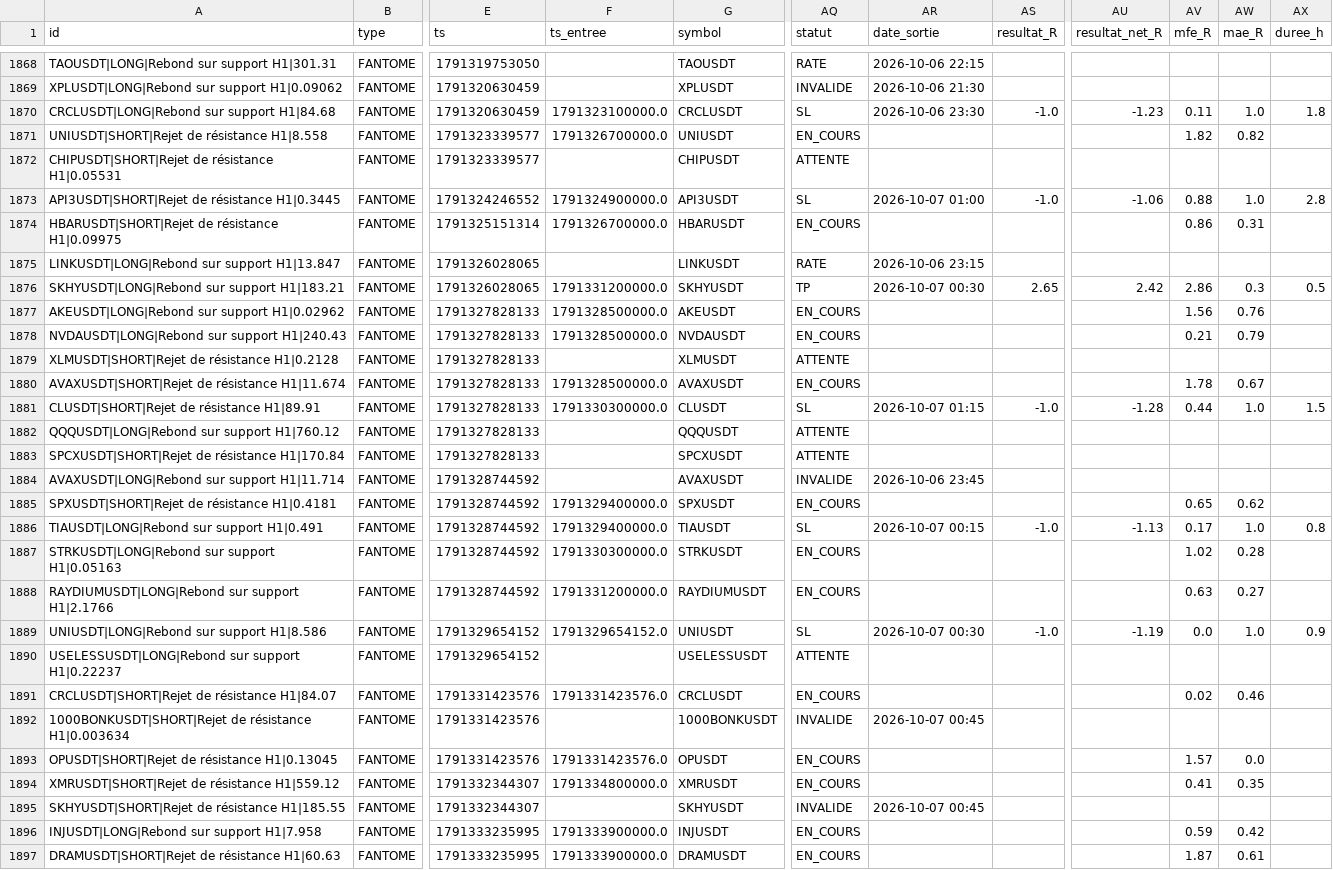
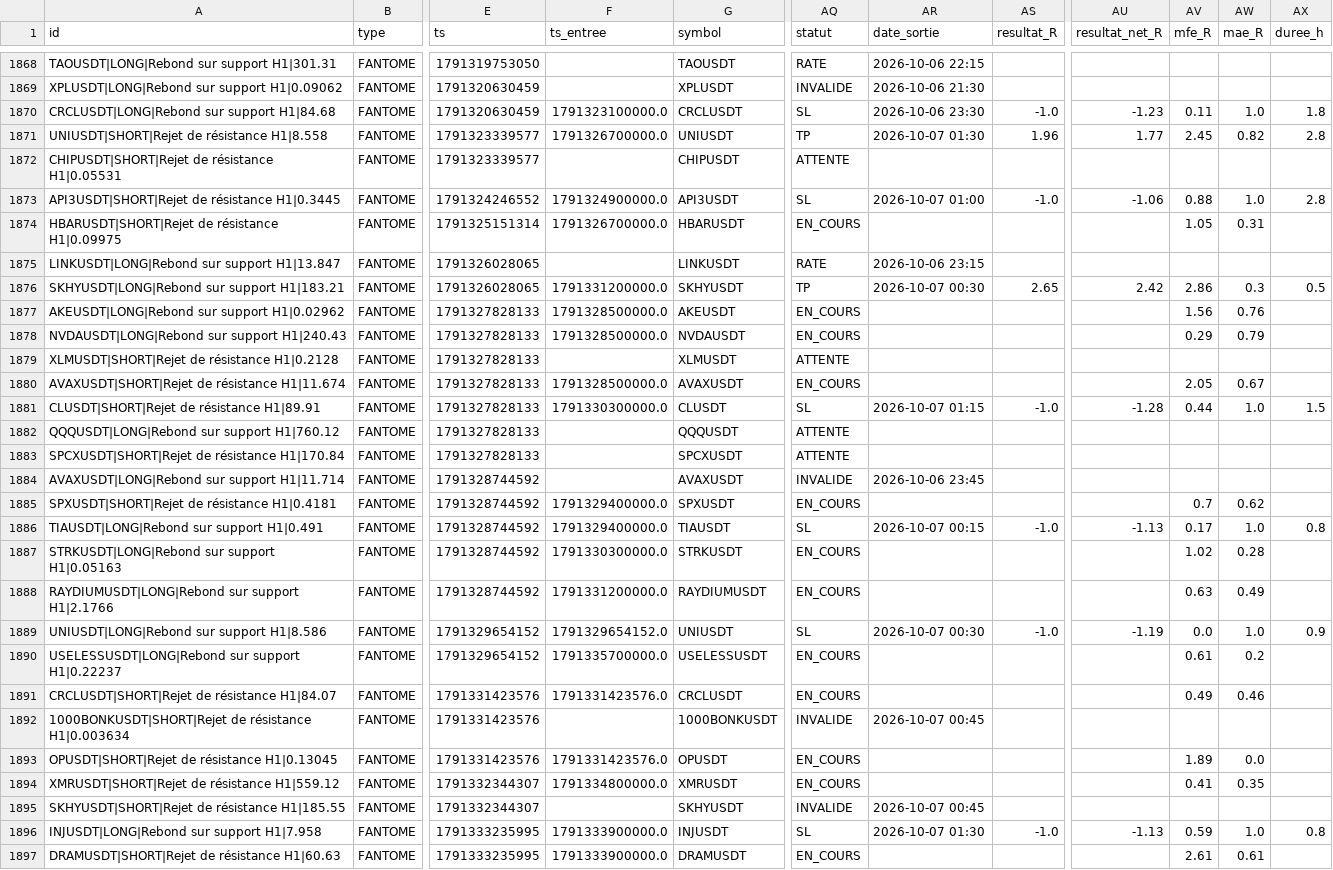
Before and after one commit to fraispropr-ship-it/crypto-pepite, a CSV file: journal_signaux.csv, drawn as a sheet; only a part is shown, gaps mark what is left out; the diff covers the shown part only; the diff names each change by its address in the sheet, - before the commit and + after, or states it on an @@ line.

Commit message:
Journal 2026-10-07 01:34 UTC

```diff
--- a/journal_signaux.csv
+++ b/journal_signaux.csv
-AQ1871 (statut): EN_COURS
+AQ1871 (statut): TP
-AR1871 (date_sortie): (empty)
+AR1871 (date_sortie): 2026-10-07 01:30
-AS1871 (resultat_R): (empty)
+AS1871 (resultat_R): 1.96
-AU1871 (resultat_net_R): (empty)
+AU1871 (resultat_net_R): 1.77
-AV1871 (mfe_R): 1.82
+AV1871 (mfe_R): 2.45
-AX1871 (duree_h): (empty)
+AX1871 (duree_h): 2.8
-AV1874 (mfe_R): 0.86
+AV1874 (mfe_R): 1.05
-AV1878 (mfe_R): 0.21
+AV1878 (mfe_R): 0.29
-AV1880 (mfe_R): 1.78
+AV1880 (mfe_R): 2.05
-AV1885 (mfe_R): 0.65
+AV1885 (mfe_R): 0.7
-AW1888 (mae_R): 0.27
+AW1888 (mae_R): 0.49
-F1890 (ts_entree): (empty)
+F1890 (ts_entree): 1791335700000.0
-AQ1890 (statut): ATTENTE
+AQ1890 (statut): EN_COURS
-AV1890 (mfe_R): (empty)
+AV1890 (mfe_R): 0.61
-AW1890 (mae_R): (empty)
+AW1890 (mae_R): 0.2
-AV1891 (mfe_R): 0.02
+AV1891 (mfe_R): 0.49
-AV1893 (mfe_R): 1.57
+AV1893 (mfe_R): 1.89
-AQ1896 (statut): EN_COURS
+AQ1896 (statut): SL
-AR1896 (date_sortie): (empty)
+AR1896 (date_sortie): 2026-10-07 01:30
-AS1896 (resultat_R): (empty)
+AS1896 (resultat_R): -1.0
-AU1896 (resultat_net_R): (empty)
+AU1896 (resultat_net_R): -1.13
-AW1896 (mae_R): 0.42
+AW1896 (mae_R): 1.0
-AX1896 (duree_h): (empty)
+AX1896 (duree_h): 0.8
-AV1897 (mfe_R): 1.87
+AV1897 (mfe_R): 2.61
```
Also changed, not shown: 2 added rows and 44 edited cells elsewhere in this file, 1 other file.
